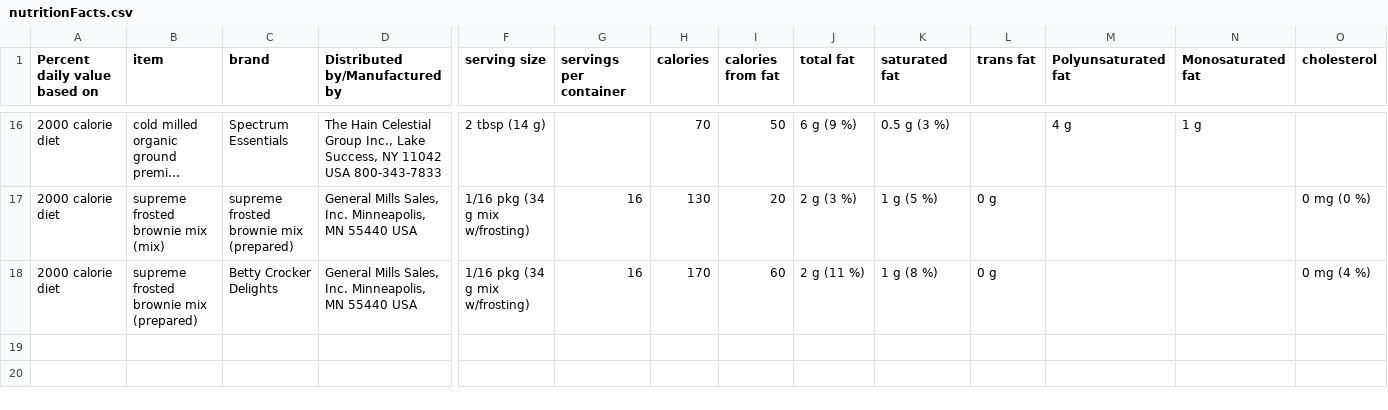
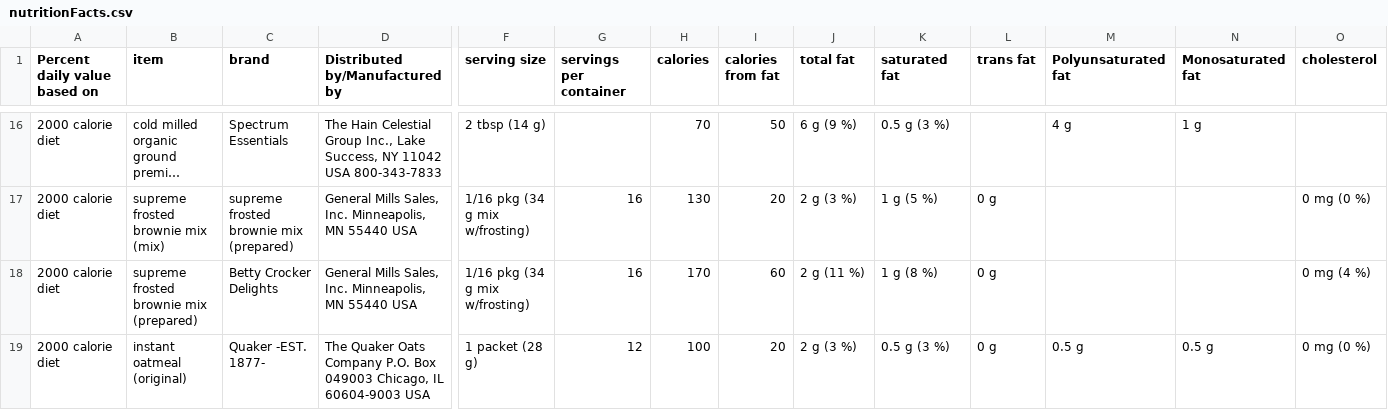
Before and after one commit to Shail-Shouryya/data, a CSV file: nutritionFacts.csv, drawn as a sheet; only a part is shown, gaps mark what is left out; long unchanged cells end in …; rows hold the shown columns only; the diff names each change by its address in the sheet, - before the commit and + after, or states it on an @@ line.

Commit message:
instant oatmeal (original)

```diff
--- a/nutritionFacts.csv
+++ b/nutritionFacts.csv
+row 19: 2000 calorie diet | instant oatmeal (original) | Quaker -EST. 1877- | The Quaker Oats Company P.O. Box 049003 Chicago, IL 60604-9003 USA | 1 packet (28 g) | 12 | 100 | 20 | 2 g (3 %) | 0.5 g (3 %) | 0 g | 0.5 g | 0.5 g | 0 mg (0 %)
```
